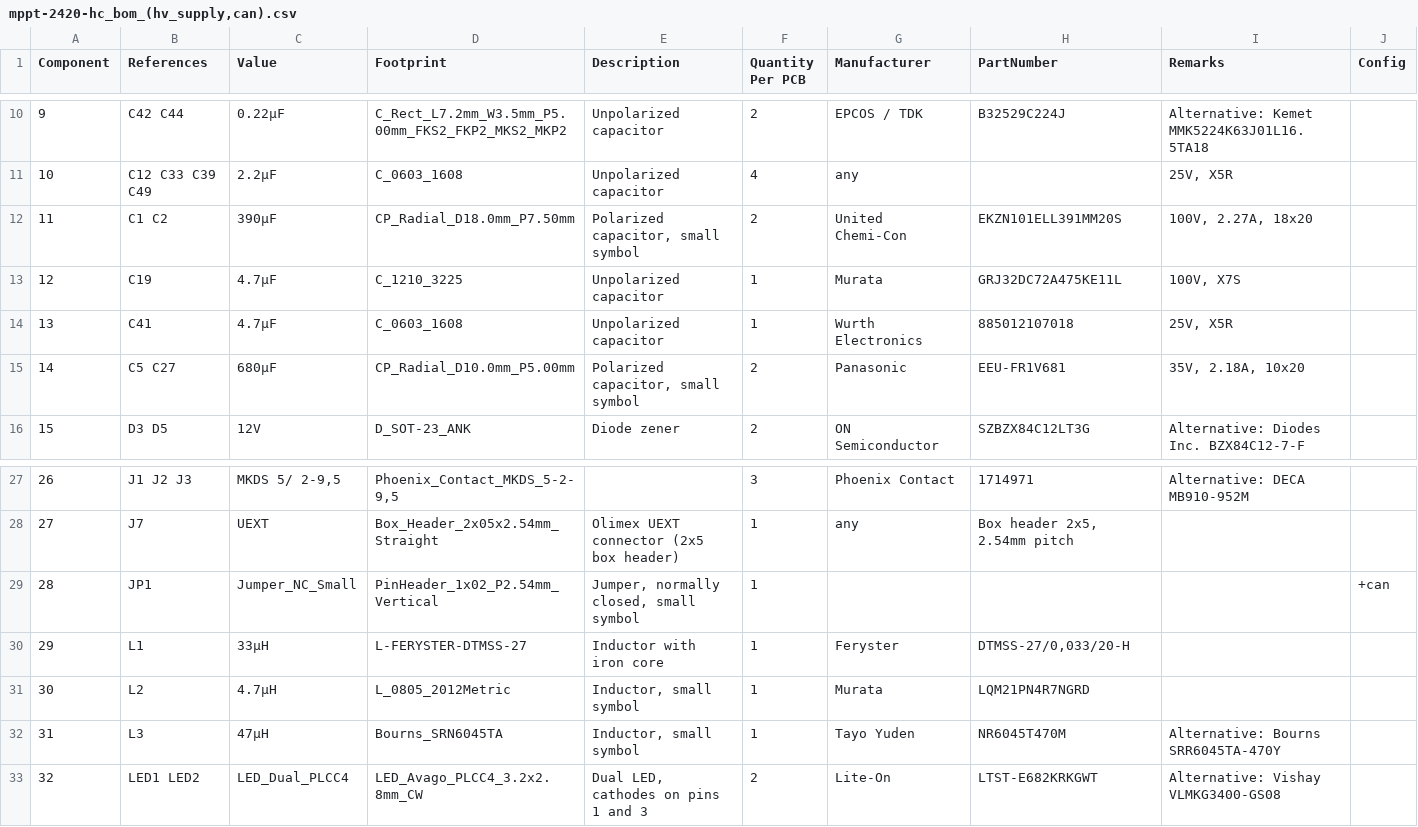
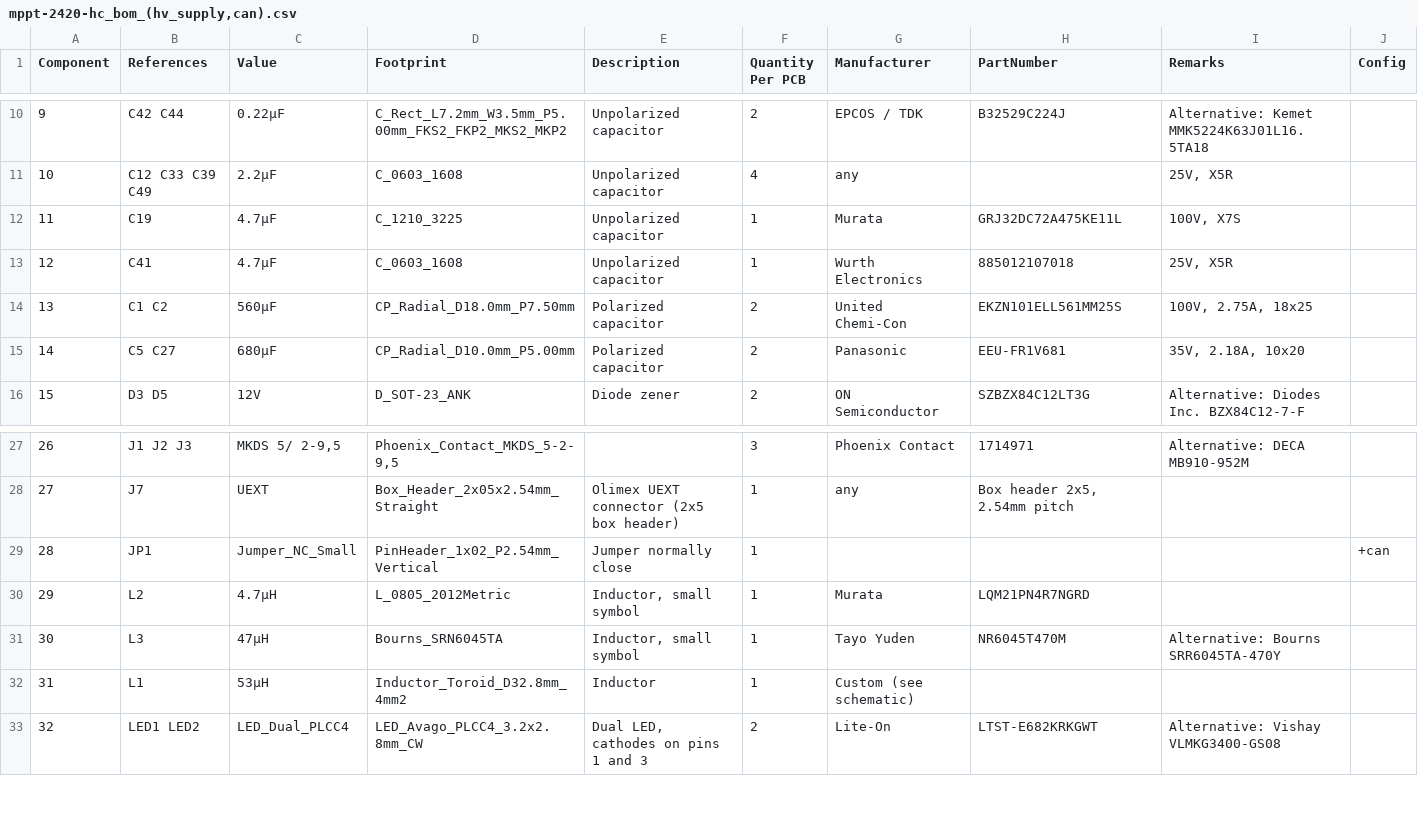
Before and after one commit to LibreSolar/mppt-2420-hc, a CSV file: build/mppt-2420-hc_bom_(hv_supply,can).csv, drawn as a sheet; only a part is shown, gaps mark what is left out; removed rows and columns are numbered as before the commit, all else as after; the diff names each change by its address in the sheet, - before the commit and + after, or states it on an @@ line.

Commit message:
License update and larger inductor (v0.2.3)
- Change license to CERN-OHL-W-2.0, which is more suitable for hardware
- Use larger nominal 53 uH inductor to support 20A also for 24V systems
- Increase input capacitor height to 25 mm (inductor needs more space anyway)
- Update schematic template and text fields
- Use photo instead of rendered image

```diff
--- a/build/mppt-2420-hc_bom_(hv_supply,can).csv
+++ b/build/mppt-2420-hc_bom_(hv_supply,can).csv
-row 12: 11 | C1 C2 | 390µF | CP_Radial_D18.0mm_P7.50mm | Polarized capacitor, small symbol | 2 | United Chemi-Con | EKZN101ELL391MM20S | 100V, 2.27A, 18x20
@@ column A (Component) renumbered between rows 12 and 31 @@
+row 14: 13 | C1 C2 | 560µF | CP_Radial_D18.0mm_P7.50mm | Polarized capacitor | 2 | United Chemi-Con | EKZN101ELL561MM25S | 100V, 2.75A, 18x25
-E15 (Description): Polarized capacitor, small symbol
+E15 (Description): Polarized capacitor
-E29 (Description): Jumper, normally closed, small symbol
+E29 (Description): Jumper normally close
-row 30: 29 | L1 | 33µH | L-FERYSTER-DTMSS-27 | Inductor with iron core | 1 | Feryster | DTMSS-27/0,033/20-H
+row 32: 31 | L1 | 53µH | Inductor_Toroid_D32.8mm_4mm2 | Inductor | 1 | Custom (see schematic)
```
Also changed, not shown: 17 other files.
